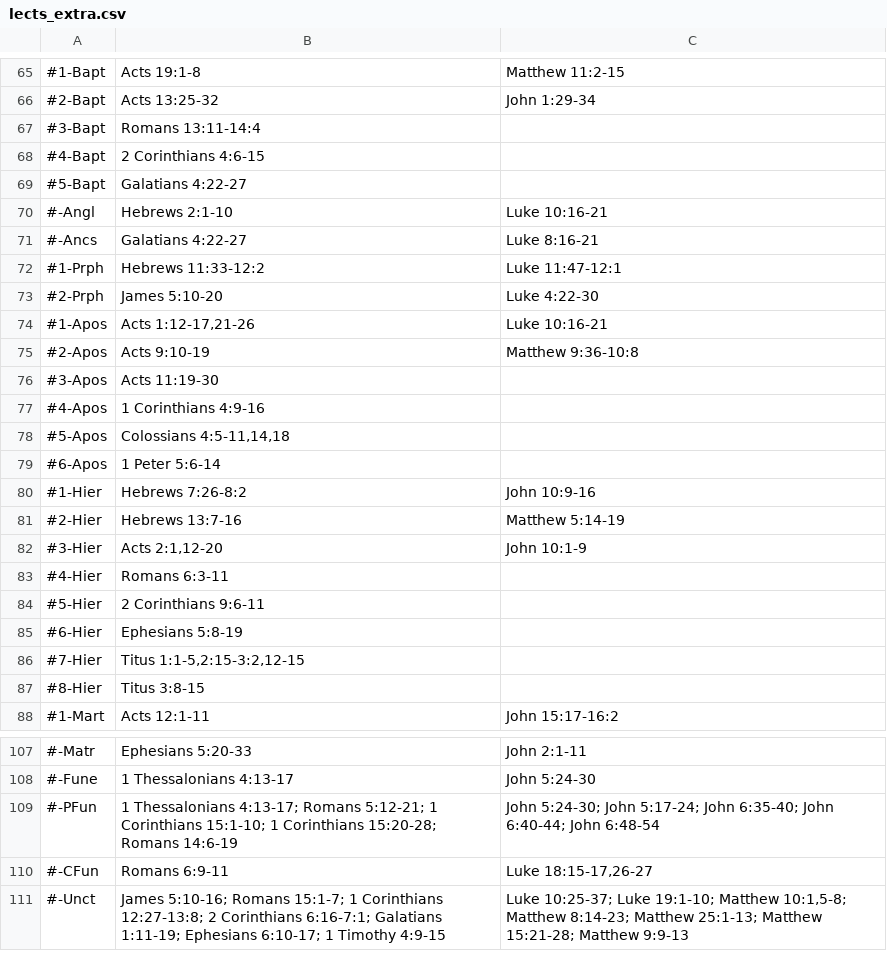
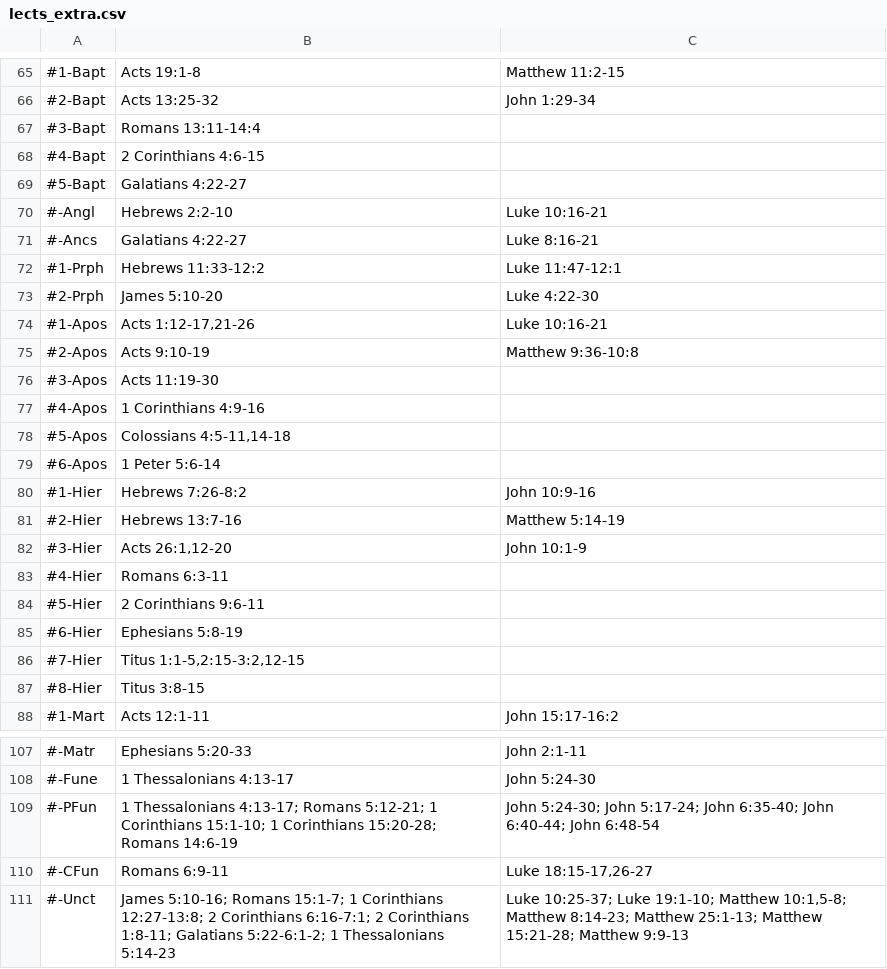
Before and after one commit to cmbryan/yocal, a CSV file: db/lects_extra.csv, drawn as a sheet; only a part is shown, gaps mark what is left out; the diff names each change by its address in the sheet, - before the commit and + after, or states it on an @@ line.

```diff
--- a/db/lects_extra.csv
+++ b/db/lects_extra.csv
-B70: Hebrews 2:1-10
+B70: Hebrews 2:2-10
-B78: Colossians 4:5-11,14,18
+B78: Colossians 4:5-11,14-18
-B82: Acts 2:1,12-20
+B82: Acts 26:1,12-20
-B111: …Corinthians 6:16-7:1; Galatians 1:11-19; Ephesians 6:10-17; 1 Timothy 4:9-15
+B111: …Corinthians 6:16-7:1; 2 Corinthians 1:8-11; Galatians 5:22-6:1-2; 1 Thessalonians 5:14-23
```
Also changed, not shown: db/mods.csv.
